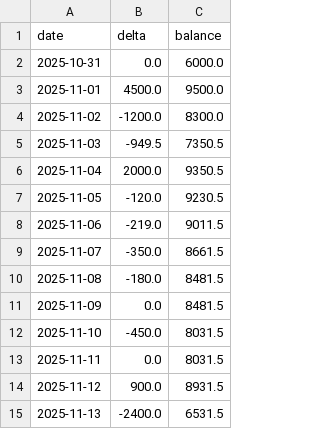
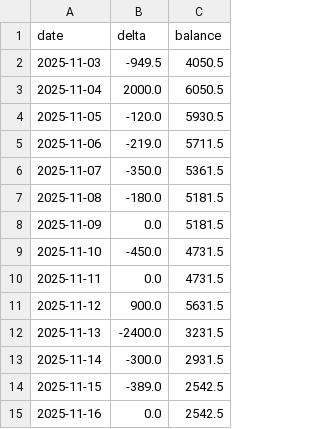
Before and after one commit to CMancillas/StudentCashFlow, a CSV file: outputs/forecast.csv, drawn as a sheet.

```diff
--- a/outputs/forecast.csv
+++ b/outputs/forecast.csv
@@ -1,15 +1,15 @@
 date,delta,balance
-2025-10-31,0.0,6000.0
-2025-11-01,4500.0,9500.0
-2025-11-02,-1200.0,8300.0
-2025-11-03,-949.5,7350.5
-2025-11-04,2000.0,9350.5
-2025-11-05,-120.0,9230.5
-2025-11-06,-219.0,9011.5
-2025-11-07,-350.0,8661.5
-2025-11-08,-180.0,8481.5
-2025-11-09,0.0,8481.5
-2025-11-10,-450.0,8031.5
-2025-11-11,0.0,8031.5
-2025-11-12,900.0,8931.5
-2025-11-13,-2400.0,6531.5
+2025-11-03,-949.5,4050.5
+2025-11-04,2000.0,6050.5
+2025-11-05,-120.0,5930.5
+2025-11-06,-219.0,5711.5
+2025-11-07,-350.0,5361.5
+2025-11-08,-180.0,5181.5
+2025-11-09,0.0,5181.5
+2025-11-10,-450.0,4731.5
+2025-11-11,0.0,4731.5
+2025-11-12,900.0,5631.5
+2025-11-13,-2400.0,3231.5
+2025-11-14,-300.0,2931.5
+2025-11-15,-389.0,2542.5
+2025-11-16,0.0,2542.5
```
Also changed, not shown: outputs/plan.csv, 2 other files.
